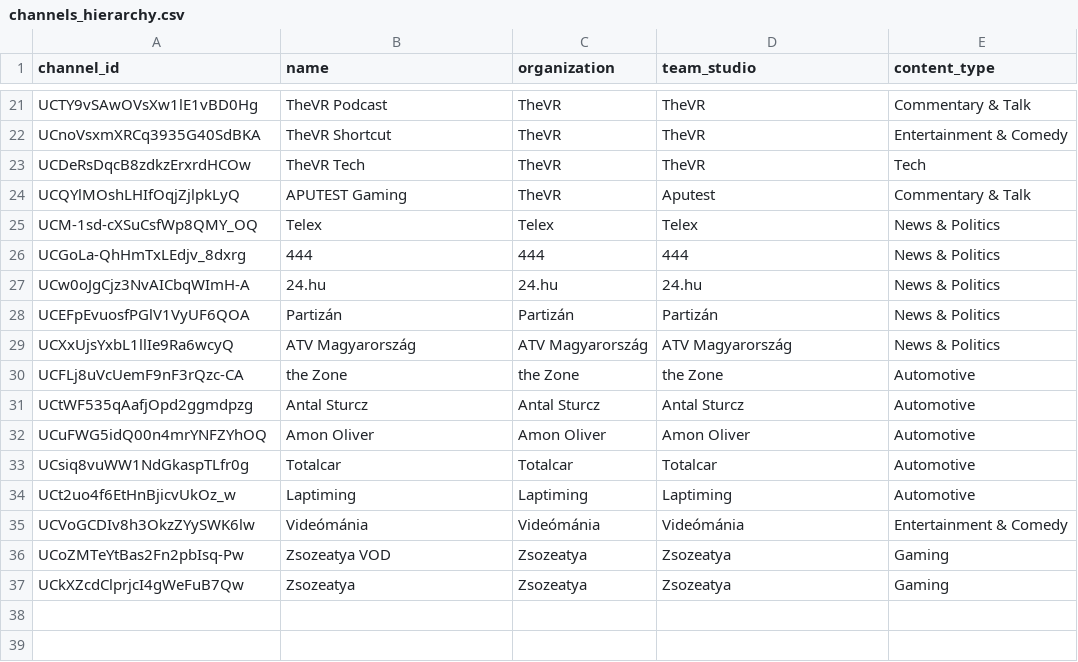
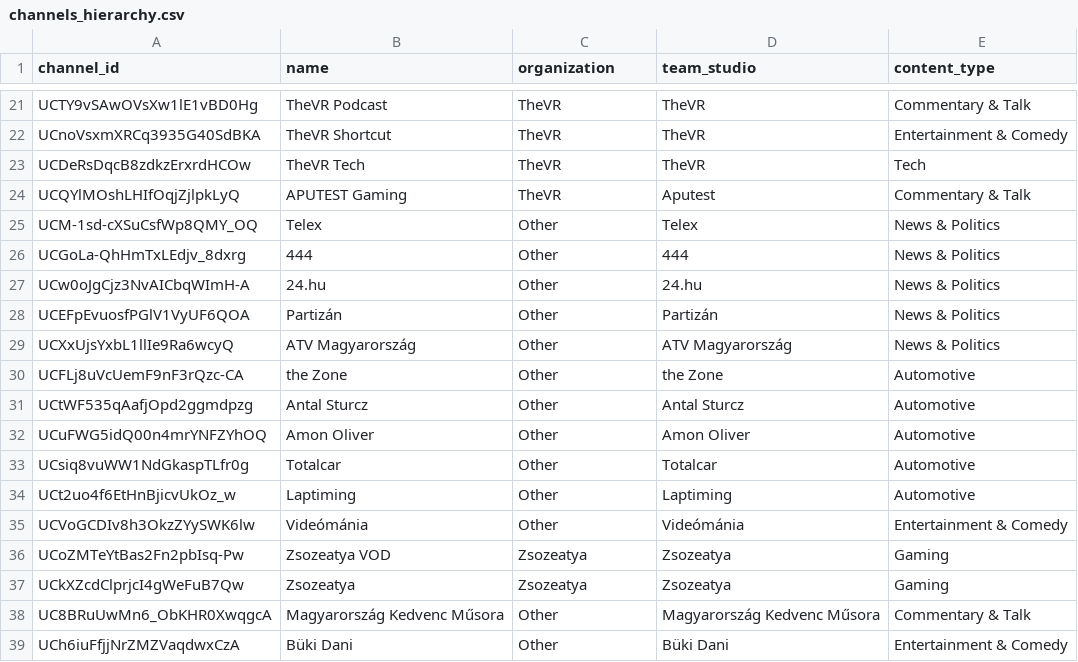
Before and after one commit to Matu94/YT-SF-Agentic, a CSV file: dbt/seeds/channels_hierarchy.csv, drawn as a sheet; only a part is shown, gaps mark what is left out.

Commit message:
2 channels added

```diff
--- a/dbt/seeds/channels_hierarchy.csv
+++ b/dbt/seeds/channels_hierarchy.csv
@@ -24,14 +24,16 @@ UCDeRsDqcB8zdkzErxrdHCOw,TheVR Tech,TheVR,TheVR,Tech
 UCQYlMOshLHIfOqjZjlpkLyQ,APUTEST Gaming,TheVR,Aputest,Commentary & Talk
-UCM-1sd-cXSuCsfWp8QMY_OQ,Telex,Telex,Telex,News & Politics
-UCGoLa-QhHmTxLEdjv_8dxrg,444,444,444,News & Politics
-UCw0oJgCjz3NvAICbqWImH-A,24.hu,24.hu,24.hu,News & Politics
-UCEFpEvuosfPGlV1VyUF6QOA,Partizán,Partizán,Partizán,News & Politics
-UCXxUjsYxbL1llIe9Ra6wcyQ,ATV Magyarország,ATV Magyarország,ATV Magyarország,News & Politics
-UCFLj8uVcUemF9nF3rQzc-CA,the Zone,the Zone,the Zone,Automotive
-UCtWF535qAafjOpd2ggmdpzg,Antal Sturcz,Antal Sturcz,Antal Sturcz,Automotive
-UCuFWG5idQ00n4mrYNFZYhOQ,Amon Oliver,Amon Oliver,Amon Oliver,Automotive
-UCsiq8vuWW1NdGkaspTLfr0g,Totalcar,Totalcar,Totalcar,Automotive
-UCt2uo4f6EtHnBjicvUkOz_w,Laptiming,Laptiming,Laptiming,Automotive
-UCVoGCDIv8h3OkzZYySWK6lw,Videómánia,Videómánia,Videómánia,Entertainment & Comedy
+UCM-1sd-cXSuCsfWp8QMY_OQ,Telex,Other,Telex,News & Politics
+UCGoLa-QhHmTxLEdjv_8dxrg,444,Other,444,News & Politics
+UCw0oJgCjz3NvAICbqWImH-A,24.hu,Other,24.hu,News & Politics
+UCEFpEvuosfPGlV1VyUF6QOA,Partizán,Other,Partizán,News & Politics
+UCXxUjsYxbL1llIe9Ra6wcyQ,ATV Magyarország,Other,ATV Magyarország,News & Politics
+UCFLj8uVcUemF9nF3rQzc-CA,the Zone,Other,the Zone,Automotive
+UCtWF535qAafjOpd2ggmdpzg,Antal Sturcz,Other,Antal Sturcz,Automotive
+UCuFWG5idQ00n4mrYNFZYhOQ,Amon Oliver,Other,Amon Oliver,Automotive
+UCsiq8vuWW1NdGkaspTLfr0g,Totalcar,Other,Totalcar,Automotive
+UCt2uo4f6EtHnBjicvUkOz_w,Laptiming,Other,Laptiming,Automotive
+UCVoGCDIv8h3OkzZYySWK6lw,Videómánia,Other,Videómánia,Entertainment & Comedy
 UCoZMTeYtBas2Fn2pbIsq-Pw,Zsozeatya VOD,Zsozeatya,Zsozeatya,Gaming
 UCkXZcdClprjcI4gWeFuB7Qw,Zsozeatya,Zsozeatya,Zsozeatya,Gaming
+UC8BRuUwMn6_ObKHR0XwqgcA,Magyarország Kedvenc Műsora,Other,Magyarország Kedvenc Műsora,Commentary & Talk
+UCh6iuFfjjNrZMZVaqdwxCzA,Büki Dani,Other,Büki Dani,Entertainment & Comedy
```
Also changed, not shown: 1 other file.
